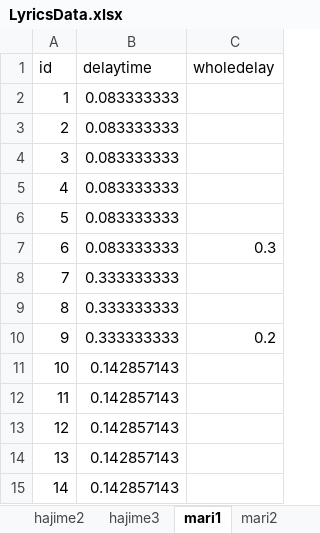
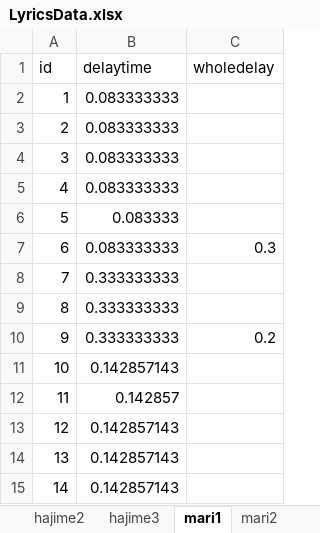
Before and after one commit to Allenchew/rap.zap.snap, an Excel workbook: RapZapSnap/Assets/Chew/script/Excel Related/LyricsData.xlsx, sheet mari1, drawn as a sheet; only a part is shown; values as stored, in another font and other column widths than the file's, no borders; the diff names each change by its address in the sheet, - before the commit and + after, or states it on an @@ line.

Commit message:
fix lyrics index reader bug

```diff
--- a/RapZapSnap/Assets/Chew/script/Excel Related/LyricsData.xlsx (sheet mari1)
+++ b/RapZapSnap/Assets/Chew/script/Excel Related/LyricsData.xlsx (sheet mari1)
-B6 (delaytime): 0.083333333
+B6 (delaytime): 0.083333
-B12 (delaytime): 0.142857143
+B12 (delaytime): 0.142857
```
Also changed, not shown: formulas that keep their value, 3 other files.
